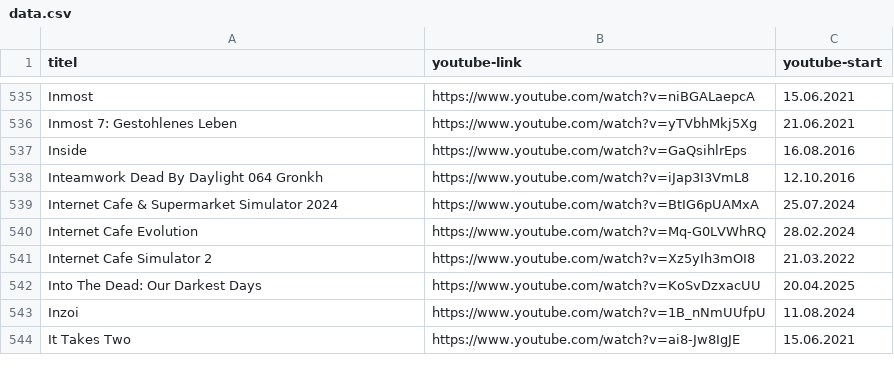
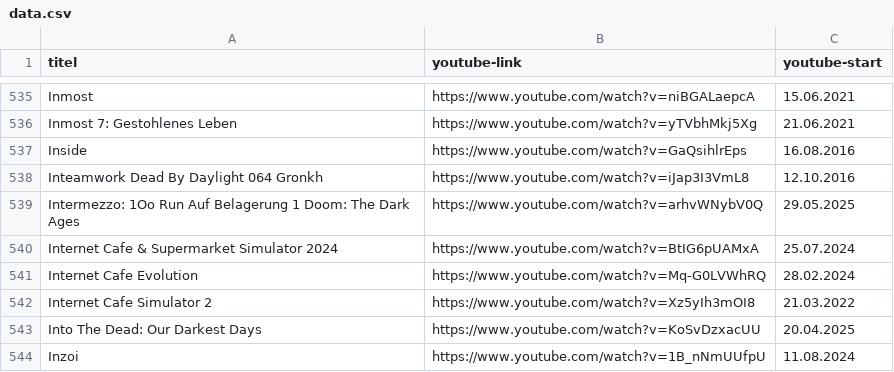
Before and after one commit to bauersimon/grnkdb, a CSV file: public/data.csv, drawn as a sheet; only a part is shown, gaps mark what is left out; the shorter side is filled out with more unchanged rows; the diff names each change by its address in the sheet, - before the commit and + after, or states it on an @@ line.

```diff
--- a/public/data.csv
+++ b/public/data.csv
+row 539: Intermezzo: 1Oo Run Auf Belagerung 1 Doom: The Dark Ages | https://www.youtube.com/watch?v=arhvWNybV0Q | 29.05.2025
```
